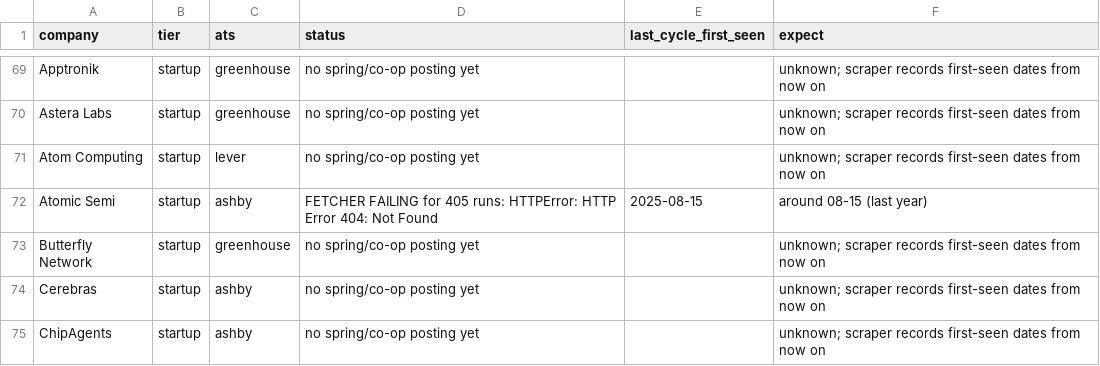
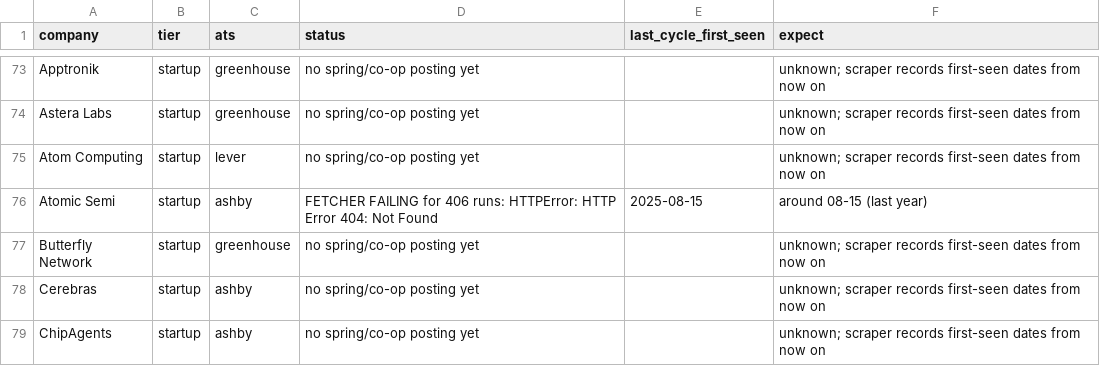
Before and after one commit to hrisheekmust-blip/coop-scraper, a CSV file: data/watchlist.csv, drawn as a sheet; only a part is shown, gaps mark what is left out; the diff covers the shown part only.

```diff
--- a/data/watchlist.csv
+++ b/data/watchlist.csv
@@ -71,3 +75,3 @@ Astera Labs,startup,greenhouse,no spring/co-op posting yet,,unknown; scraper rec
 Atom Computing,startup,lever,no spring/co-op posting yet,,unknown; scraper records first-seen dates from now on
-Atomic Semi,startup,ashby,FETCHER FAILING for 405 runs: HTTPError: HTTP Error 404: Not Found,2025-08-15,around 08-15 (last year)
+Atomic Semi,startup,ashby,FETCHER FAILING for 406 runs: HTTPError: HTTP Error 404: Not Found,2025-08-15,around 08-15 (last year)
 Butterfly Network,startup,greenhouse,no spring/co-op posting yet,,unknown; scraper records first-seen dates from now on
```
Also changed, not shown: 4 added rows and 18 edited cells elsewhere in this file, data/openings.csv, 11 other files.
